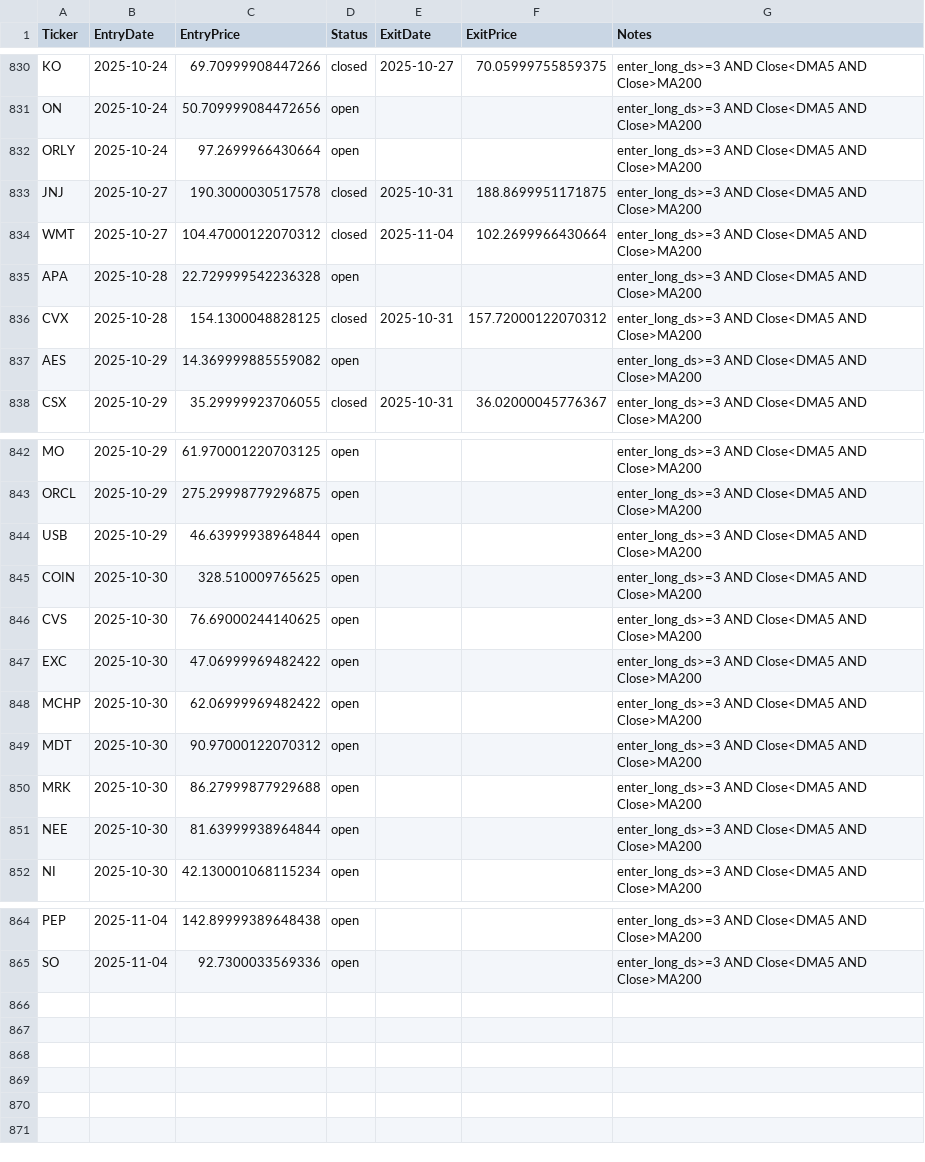
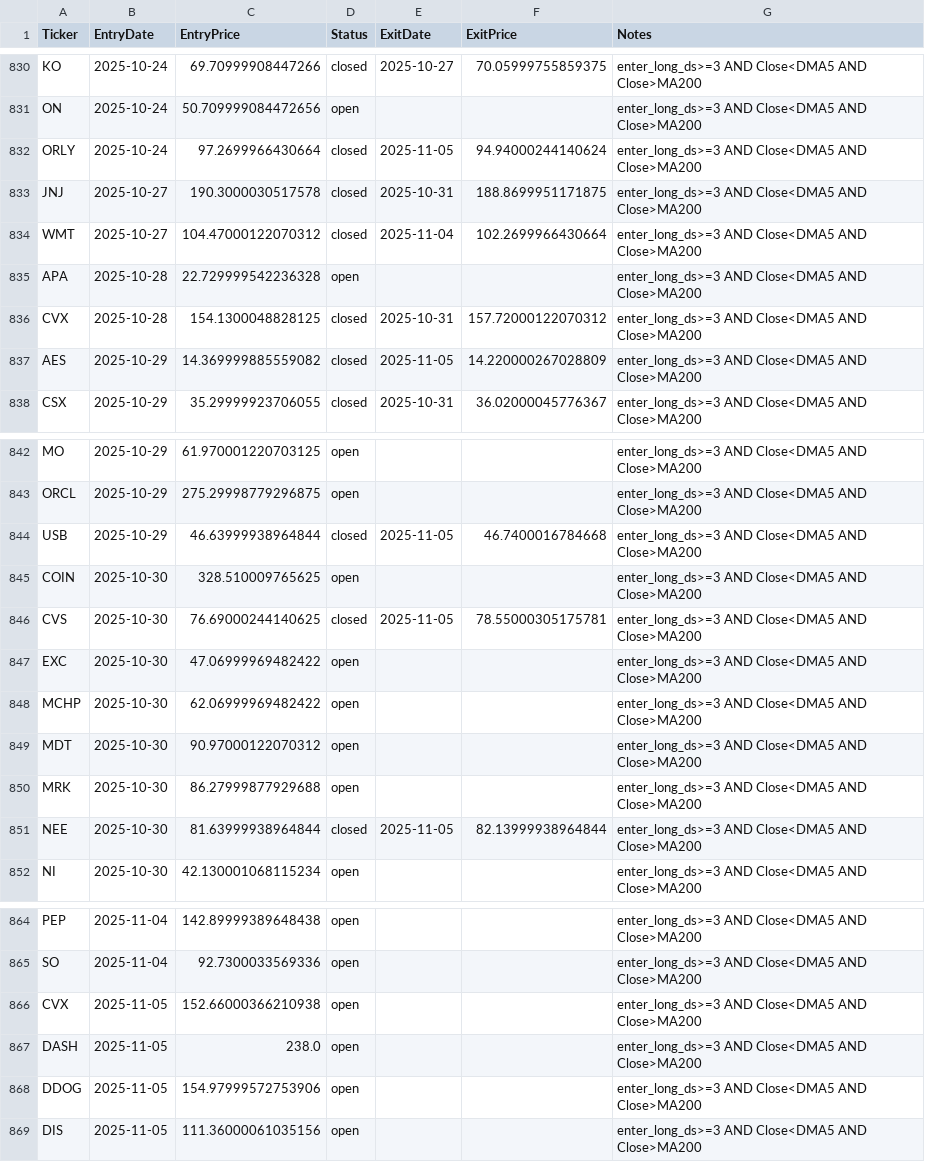
Before and after one commit to mpincus/swing-systems, a CSV file: state/connors_3d_hl_state.csv, drawn as a sheet; only a part is shown, gaps mark what is left out.

```diff
--- a/state/connors_3d_hl_state.csv
+++ b/state/connors_3d_hl_state.csv
@@ -831,3 +831,3 @@ KO,2025-10-24,69.70999908447266,closed,2025-10-27,70.05999755859375,enter_long_d
 ON,2025-10-24,50.709999084472656,open,,,enter_long_ds>=3 AND Close<DMA5 AND Close>MA200
-ORLY,2025-10-24,97.2699966430664,open,,,enter_long_ds>=3 AND Close<DMA5 AND Close>MA200
+ORLY,2025-10-24,97.2699966430664,closed,2025-11-05,94.94000244140624,enter_long_ds>=3 AND Close<DMA5 AND Close>MA200
 JNJ,2025-10-27,190.3000030517578,closed,2025-10-31,188.8699951171875,enter_long_ds>=3 AND Close<DMA5 AND Close>MA200
@@ -836,3 +836,3 @@ APA,2025-10-28,22.729999542236328,open,,,enter_long_ds>=3 AND Close<DMA5 AND Clo
 CVX,2025-10-28,154.1300048828125,closed,2025-10-31,157.72000122070312,enter_long_ds>=3 AND Close<DMA5 AND Close>MA200
-AES,2025-10-29,14.369999885559082,open,,,enter_long_ds>=3 AND Close<DMA5 AND Close>MA200
+AES,2025-10-29,14.369999885559082,closed,2025-11-05,14.220000267028809,enter_long_ds>=3 AND Close<DMA5 AND Close>MA200
 CSX,2025-10-29,35.29999923706055,closed,2025-10-31,36.02000045776367,enter_long_ds>=3 AND Close<DMA5 AND Close>MA200
@@ -843,5 +843,5 @@ MO,2025-10-29,61.970001220703125,open,,,enter_long_ds>=3 AND Close<DMA5 AND Clos
 ORCL,2025-10-29,275.29998779296875,open,,,enter_long_ds>=3 AND Close<DMA5 AND Close>MA200
-USB,2025-10-29,46.63999938964844,open,,,enter_long_ds>=3 AND Close<DMA5 AND Close>MA200
+USB,2025-10-29,46.63999938964844,closed,2025-11-05,46.7400016784668,enter_long_ds>=3 AND Close<DMA5 AND Close>MA200
 COIN,2025-10-30,328.510009765625,open,,,enter_long_ds>=3 AND Close<DMA5 AND Close>MA200
-CVS,2025-10-30,76.69000244140625,open,,,enter_long_ds>=3 AND Close<DMA5 AND Close>MA200
+CVS,2025-10-30,76.69000244140625,closed,2025-11-05,78.55000305175781,enter_long_ds>=3 AND Close<DMA5 AND Close>MA200
 EXC,2025-10-30,47.06999969482422,open,,,enter_long_ds>=3 AND Close<DMA5 AND Close>MA200
@@ -850,3 +850,3 @@ MDT,2025-10-30,90.97000122070312,open,,,enter_long_ds>=3 AND Close<DMA5 AND Clos
 MRK,2025-10-30,86.27999877929688,open,,,enter_long_ds>=3 AND Close<DMA5 AND Close>MA200
-NEE,2025-10-30,81.63999938964844,open,,,enter_long_ds>=3 AND Close<DMA5 AND Close>MA200
+NEE,2025-10-30,81.63999938964844,closed,2025-11-05,82.13999938964844,enter_long_ds>=3 AND Close<DMA5 AND Close>MA200
 NI,2025-10-30,42.130001068115234,open,,,enter_long_ds>=3 AND Close<DMA5 AND Close>MA200
@@ -865 +865,5 @@ PEP,2025-11-04,142.89999389648438,open,,,enter_long_ds>=3 AND Close<DMA5 AND Clo
 SO,2025-11-04,92.7300033569336,open,,,enter_long_ds>=3 AND Close<DMA5 AND Close>MA200
+CVX,2025-11-05,152.66000366210938,open,,,enter_long_ds>=3 AND Close<DMA5 AND Close>MA200
+DASH,2025-11-05,238.0,open,,,enter_long_ds>=3 AND Close<DMA5 AND Close>MA200
+DDOG,2025-11-05,154.97999572753906,open,,,enter_long_ds>=3 AND Close<DMA5 AND Close>MA200
+DIS,2025-11-05,111.36000061035156,open,,,enter_long_ds>=3 AND Close<DMA5 AND Close>MA200
```
Also changed, not shown: 8 other files.
